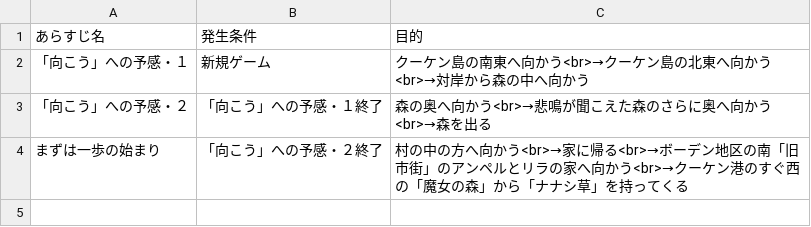
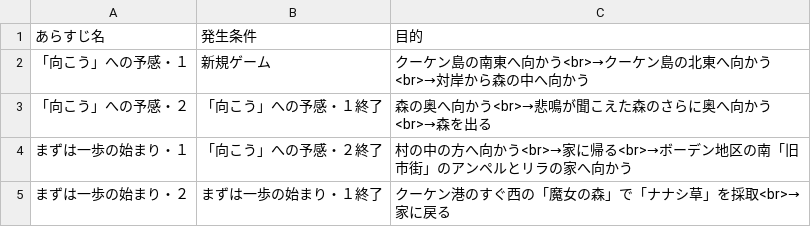
Before and after one commit to perkypat100/atelier_ryza.github.io, a CSV file: pages/outline.csv, drawn as a sheet.

```diff
--- a/pages/outline.csv
+++ b/pages/outline.csv
@@ -3,2 +3,3 @@
 「向こう」への予感・２,「向こう」への予感・１終了,森の奥へ向かう<br>→悲鳴が聞こえた森のさらに奥へ向かう<br>→森を出る
-まずは一歩の始まり,「向こう」への予感・２終了,村の中の方へ向かう<br>→家に帰る<br>→ボーデン地区の南「旧市街」のアンペルとリラの家へ向かう<br>→クーケン港のすぐ西の「魔女の森」から「ナナシ草」を持ってくる
+まずは一歩の始まり・１,「向こう」への予感・２終了,村の中の方へ向かう<br>→家に帰る<br>→ボーデン地区の南「旧市街」のアンペルとリラの家へ向かう
+まずは一歩の始まり・２,まずは一歩の始まり・１終了,クーケン港のすぐ西の「魔女の森」で「ナナシ草」を採取<br>→家に戻る
```
Also changed, not shown: 6 other files.
